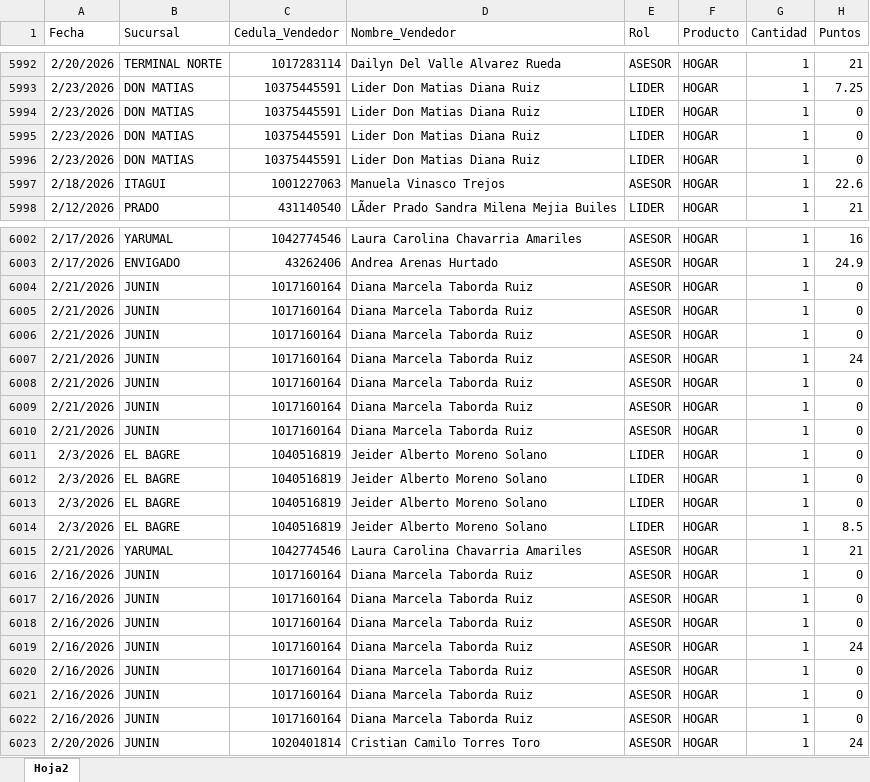
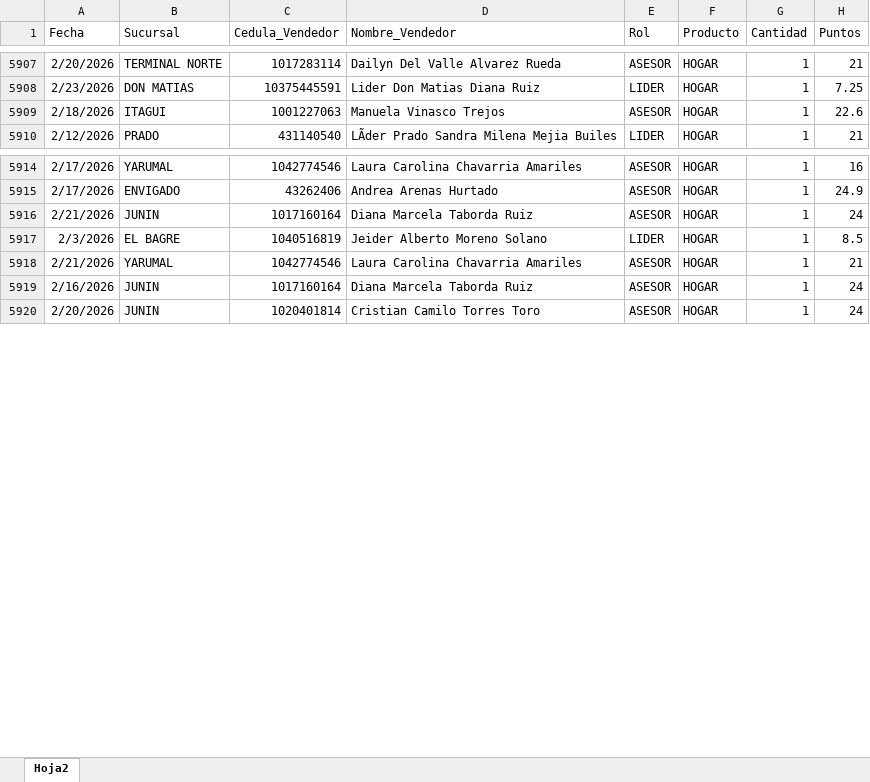
Before and after one commit to Paolam1903/CierreCVS2026, an Excel workbook: data/liquidacion_final.xlsx, sheet Hoja2, drawn as a sheet; only a part is shown, gaps mark what is left out; values as stored, in another font and other column widths than the file's, no borders; the diff covers the shown part only; the diff names each change by its address in the sheet, - before the commit and + after, or states it on an @@ line.

```diff
--- a/data/liquidacion_final.xlsx (sheet Hoja2)
+++ b/data/liquidacion_final.xlsx (sheet Hoja2)
-row 5994: 2/23/2026 | DON MATIAS | 10375445591 | Lider Don Matias Diana Ruiz | LIDER | HOGAR | 1 | 0
-row 5995: 2/23/2026 | DON MATIAS | 10375445591 | Lider Don Matias Diana Ruiz | LIDER | HOGAR | 1 | 0
-row 5996: 2/23/2026 | DON MATIAS | 10375445591 | Lider Don Matias Diana Ruiz | LIDER | HOGAR | 1 | 0
-row 6004: 2/21/2026 | JUNIN | 1017160164 | Diana Marcela Taborda Ruiz | ASESOR | HOGAR | 1 | 0
-row 6005: 2/21/2026 | JUNIN | 1017160164 | Diana Marcela Taborda Ruiz | ASESOR | HOGAR | 1 | 0
-row 6006: 2/21/2026 | JUNIN | 1017160164 | Diana Marcela Taborda Ruiz | ASESOR | HOGAR | 1 | 0
-row 6008: 2/21/2026 | JUNIN | 1017160164 | Diana Marcela Taborda Ruiz | ASESOR | HOGAR | 1 | 0
-row 6009: 2/21/2026 | JUNIN | 1017160164 | Diana Marcela Taborda Ruiz | ASESOR | HOGAR | 1 | 0
-row 6010: 2/21/2026 | JUNIN | 1017160164 | Diana Marcela Taborda Ruiz | ASESOR | HOGAR | 1 | 0
-row 6011: 2/3/2026 | EL BAGRE | 1040516819 | Jeider Alberto Moreno Solano | LIDER | HOGAR | 1 | 0
-row 6012: 2/3/2026 | EL BAGRE | 1040516819 | Jeider Alberto Moreno Solano | LIDER | HOGAR | 1 | 0
-row 6013: 2/3/2026 | EL BAGRE | 1040516819 | Jeider Alberto Moreno Solano | LIDER | HOGAR | 1 | 0
-row 6016: 2/16/2026 | JUNIN | 1017160164 | Diana Marcela Taborda Ruiz | ASESOR | HOGAR | 1 | 0
-row 6017: 2/16/2026 | JUNIN | 1017160164 | Diana Marcela Taborda Ruiz | ASESOR | HOGAR | 1 | 0
-row 6018: 2/16/2026 | JUNIN | 1017160164 | Diana Marcela Taborda Ruiz | ASESOR | HOGAR | 1 | 0
-row 6020: 2/16/2026 | JUNIN | 1017160164 | Diana Marcela Taborda Ruiz | ASESOR | HOGAR | 1 | 0
-row 6021: 2/16/2026 | JUNIN | 1017160164 | Diana Marcela Taborda Ruiz | ASESOR | HOGAR | 1 | 0
-row 6022: 2/16/2026 | JUNIN | 1017160164 | Diana Marcela Taborda Ruiz | ASESOR | HOGAR | 1 | 0
```
Also changed, not shown: 122 removed rows elsewhere in this sheet.
